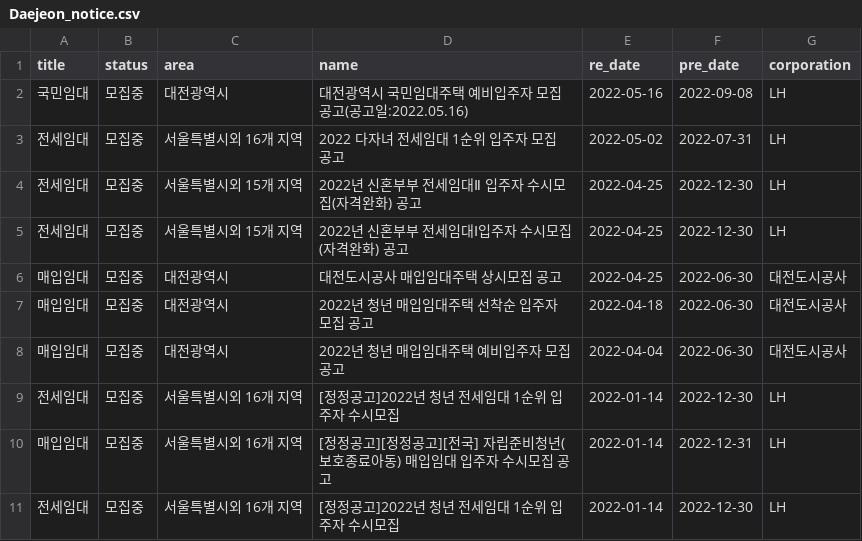
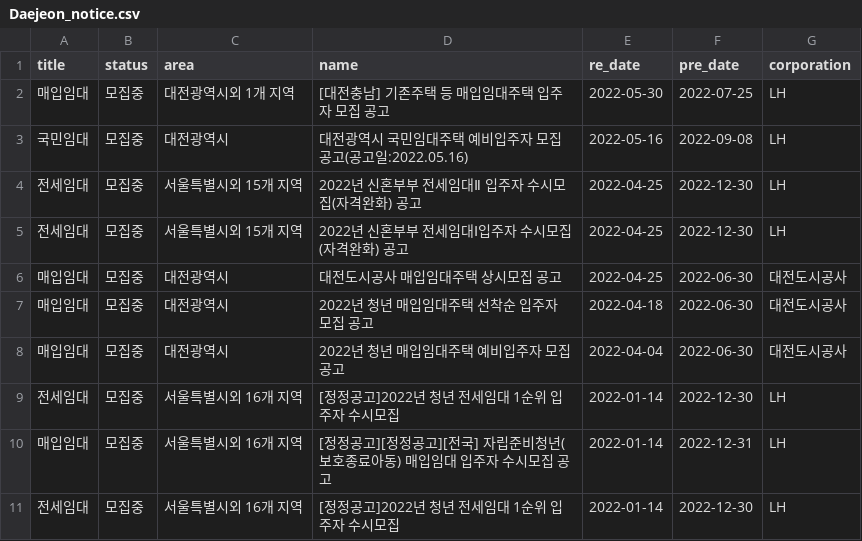
Before and after one commit to SiriN1234/my-home, a CSV file: app/crawl/region_data/Daejeon_notice.csv, drawn as a sheet; removed rows and columns are numbered as before the commit, all else as after; the diff names each change by its address in the sheet, - before the commit and + after, or states it on an @@ line.

```diff
--- a/app/crawl/region_data/Daejeon_notice.csv
+++ b/app/crawl/region_data/Daejeon_notice.csv
+row 2: 매입임대 | 모집중 | 대전광역시외 1개 지역 | [대전충남] 기존주택 등 매입임대주택 입주자 모집 공고 | 2022-05-30 | 2022-07-25 | LH
-row 3: 전세임대 | 모집중 | 서울특별시외 16개 지역 | 2022 다자녀 전세임대 1순위 입주자 모집 공고 | 2022-05-02 | 2022-07-31 | LH
```
Also changed, not shown: app/crawl/region_data/Chungcheongnam_notice.csv, app/crawl/region_data/Gangwon_notice.csv, 9 other files.
